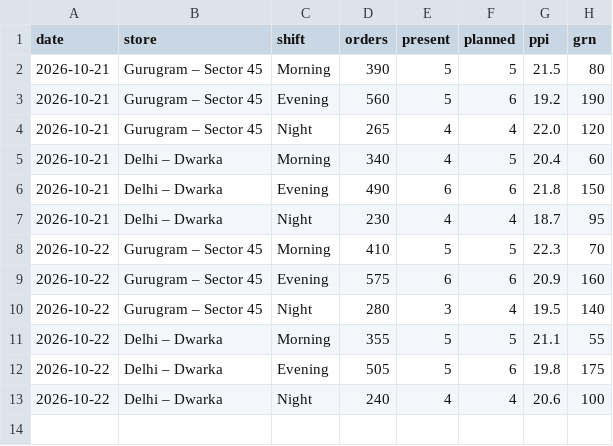
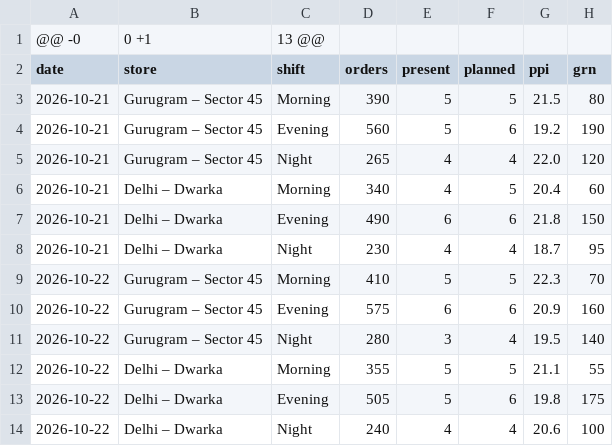
Before and after one commit to Aadi0828/quick-commerce-ops-dashboard, a CSV file: sample-data.csv, drawn as a sheet; the diff names each change by its address in the sheet, - before the commit and + after, or states it on an @@ line.

Commit message:
Fix missing newline at end of sample-data.csv
Added missing newline at the end of the file.

```diff
--- a/sample-data.csv
+++ b/sample-data.csv
+row 1: @@ -0 | 0 +1 | 13 @@
```
